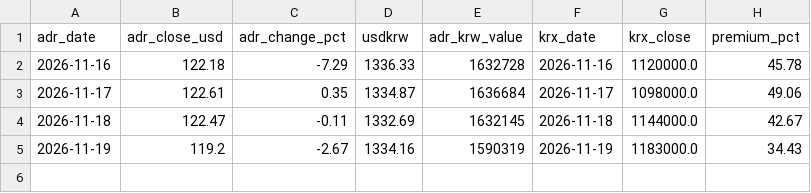
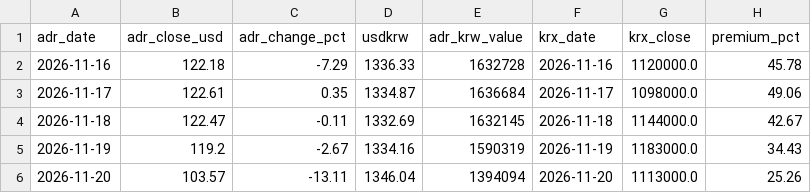
Before and after one commit to cookie9639/market-data, a CSV file: data/history/hynix_adr_premium.csv, drawn as a sheet; the diff names each change by its address in the sheet, - before the commit and + after, or states it on an @@ line.

```diff
--- a/data/history/hynix_adr_premium.csv
+++ b/data/history/hynix_adr_premium.csv
+row 6: 2026-11-20 | 103.57 | -13.11 | 1346.04 | 1394094 | 2026-11-20 | 1113000.0 | 25.26
```
Also changed, not shown: 1 other file.
